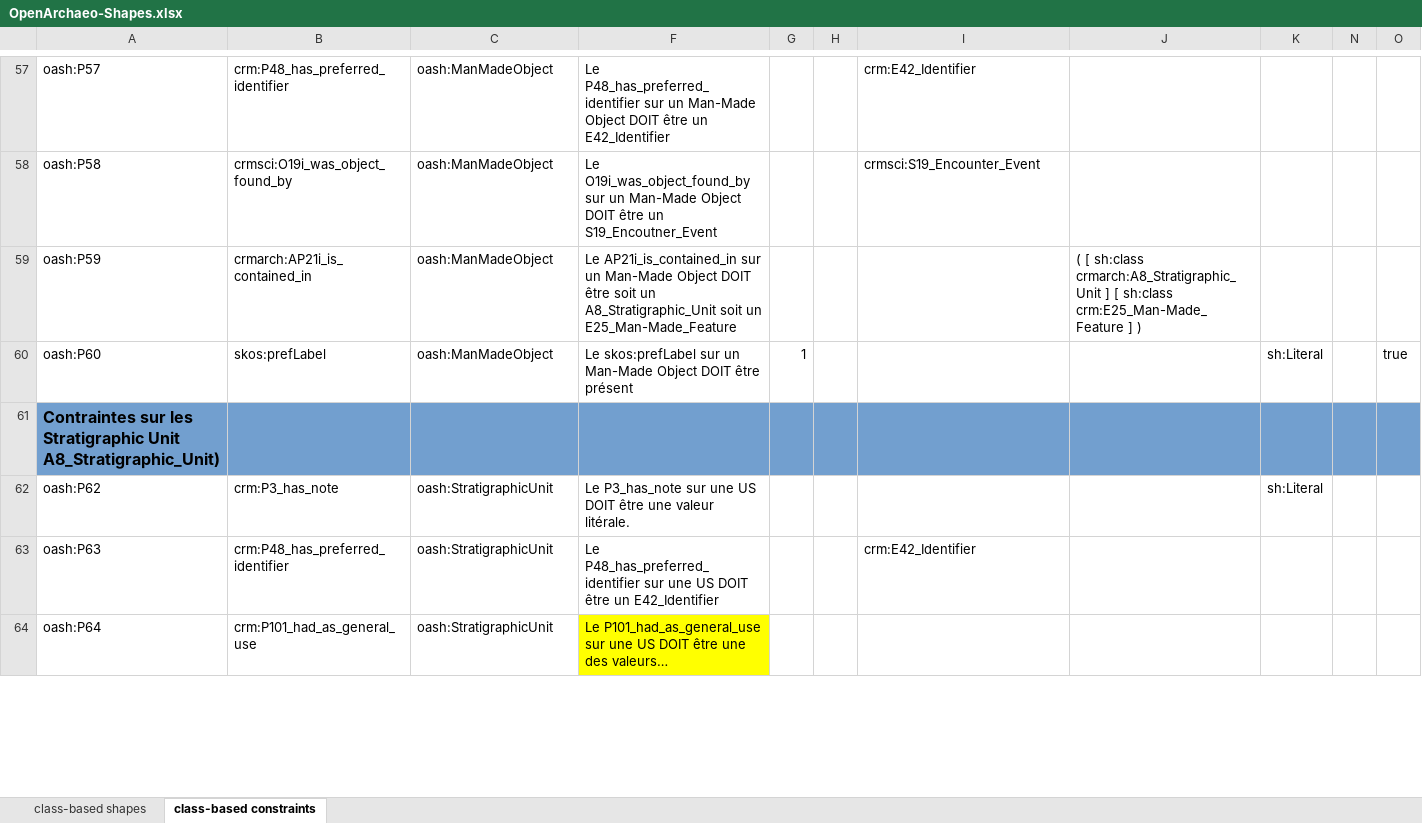
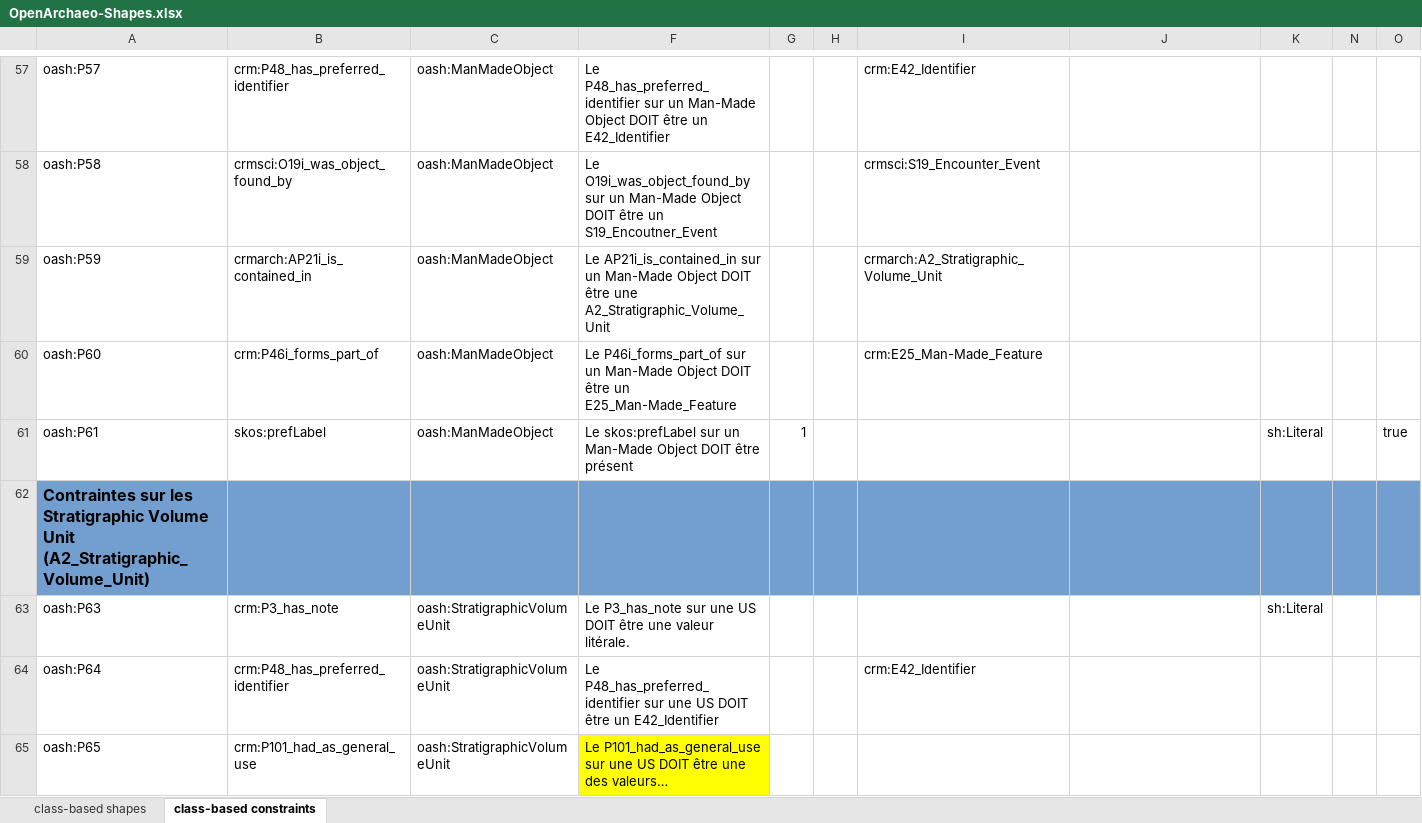
Before and after one commit to sparna-git/masa-git, an Excel workbook: federation/src/main/webapp/theme-default/shapes/OpenArchaeo-Shapes.xlsx, sheet class-based constraints, drawn as a sheet; only a part is shown, gaps mark what is left out; values as stored, in another font and other column widths than the file's, no borders; addresses are those after the commit; the diff covers the shown part only; the diff names each change by its address in the sheet, - before the commit and + after, or states it on an @@ line.

```diff
--- a/federation/src/main/webapp/theme-default/shapes/OpenArchaeo-Shapes.xlsx (sheet class-based constraints)
+++ b/federation/src/main/webapp/theme-default/shapes/OpenArchaeo-Shapes.xlsx (sheet class-based constraints)
-F59: …DOIT être soit un A8_Stratigraphic_Unit soit un E25_Man-Made_Feature
+F59: …DOIT être une A2_Stratigraphic_Volume_Unit
-I59: (empty)
+I59: crmarch:A2_Stratigraphic_Volume_Unit
-J59: ( [ sh:class crmarch:A8_Stratigraphic_Unit ] [ sh:class crm:E25_Man-Made_Feature ] )
+J59: (empty)
+row 60: oash:P60 | crm:P46i_forms_part_of | oash:ManMadeObject | Le P46i_forms_part_of sur un Man-Made Object DOIT être un E25_Man-Made_Feature |  |  | crm:E25_Man-Made_Feature
-A61: oash:P60
+A61: oash:P61
-A62: …les Stratigraphic Unit A8_Stratigraphic_Unit)
+A62: …les Stratigraphic Volume Unit (A2_Stratigraphic_Volume_Unit)
-A63: oash:P62
+A63: oash:P63
-C63:C65: oash:StratigraphicUnit
+C63:C65: oash:StratigraphicVolumeUnit
-A64: oash:P63
+A64: oash:P64
-A65: oash:P64
+A65: oash:P65
```
Also changed, not shown: 32 edited cells elsewhere in this sheet, sheet class-based shapes, hidden cells, 2 other files.
